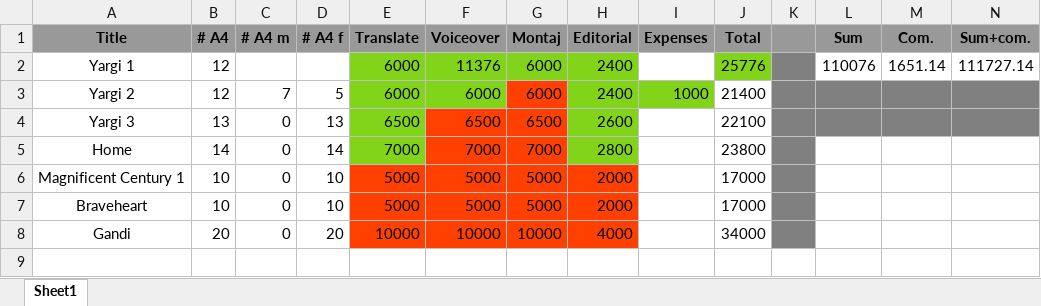
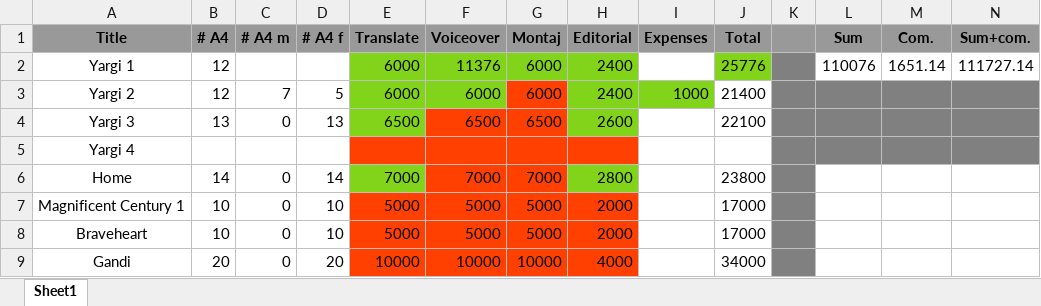
Before and after one commit to danielinux7/abkhazian-subtitles, an Excel workbook: cost.xlsx, sheet Sheet1, drawn as a sheet; only a part is shown; values as stored, in another font and other column widths than the file's, no borders; rows hold the shown columns only; the diff names each change by its address in the sheet, - before the commit and + after, or states it on an @@ line.

Commit message:
Added yargi 4

```diff
--- a/cost.xlsx (sheet Sheet1)
+++ b/cost.xlsx (sheet Sheet1)
+row 5: Yargi 4
```
